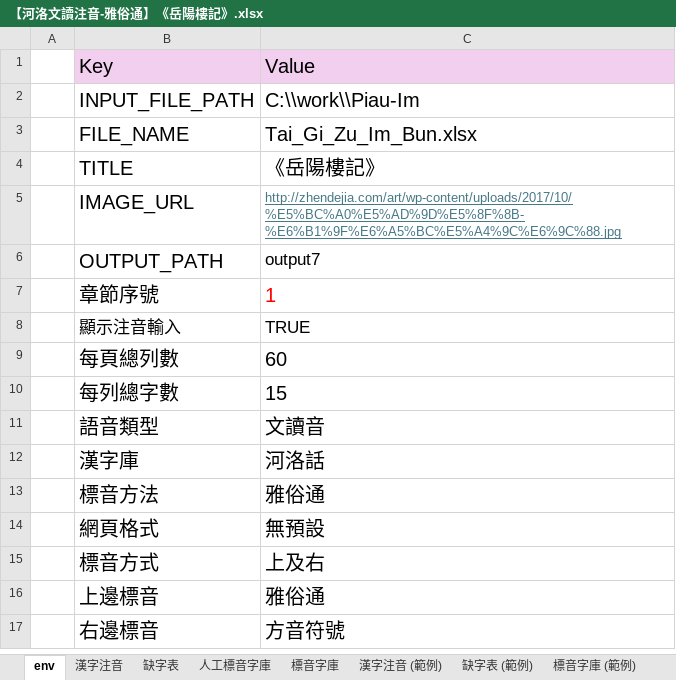
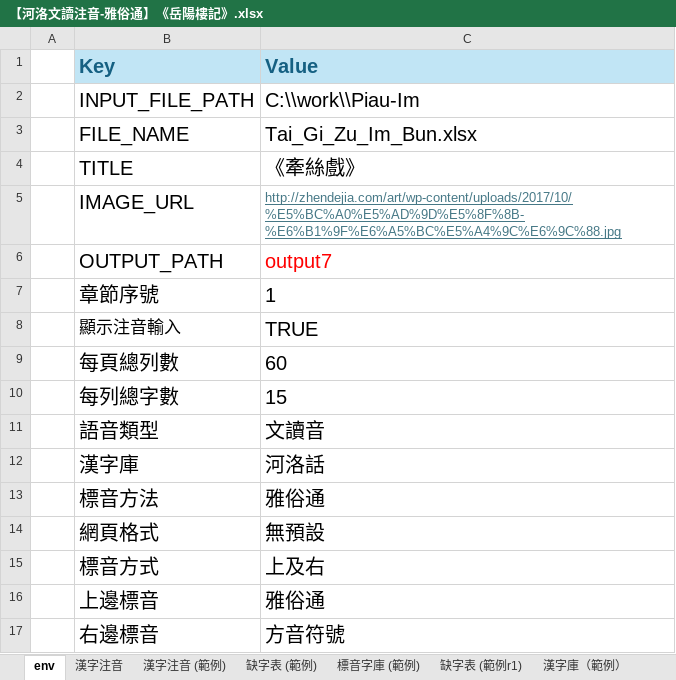
Before and after one commit to AlanJui/Piau-Im, an Excel workbook: output7/【河洛文讀注音-雅俗通】《岳陽樓記》.xlsx, sheet env, drawn as a sheet; values as stored, in another font and other column widths than the file's, no borders; the diff names each change by its address in the sheet, - before the commit and + after, or states it on an @@ line.

```diff
--- a/output7/【河洛文讀注音-雅俗通】《岳陽樓記》.xlsx (sheet env)
+++ b/output7/【河洛文讀注音-雅俗通】《岳陽樓記》.xlsx (sheet env)
-sheet tab: 缺字表
-sheet tab: 人工標音字庫
-sheet tab: 標音字庫
@@ B1:C1 fill: #F2CFEE → #C1E5F5, bold: off → on, text colour: black → #156082 @@
-C4 (Value): 《岳陽樓記》
+C4 (Value): 《牽絲戲》
-C6 text colour: black
+C6 text colour: #FF0000, text size: larger
-C7 text colour: #FF0000
+C7 text colour: black
@@ C8 text size: larger @@
```
Also changed, not shown: sheet 漢字注音, formulas that keep their value, 5 other files.
